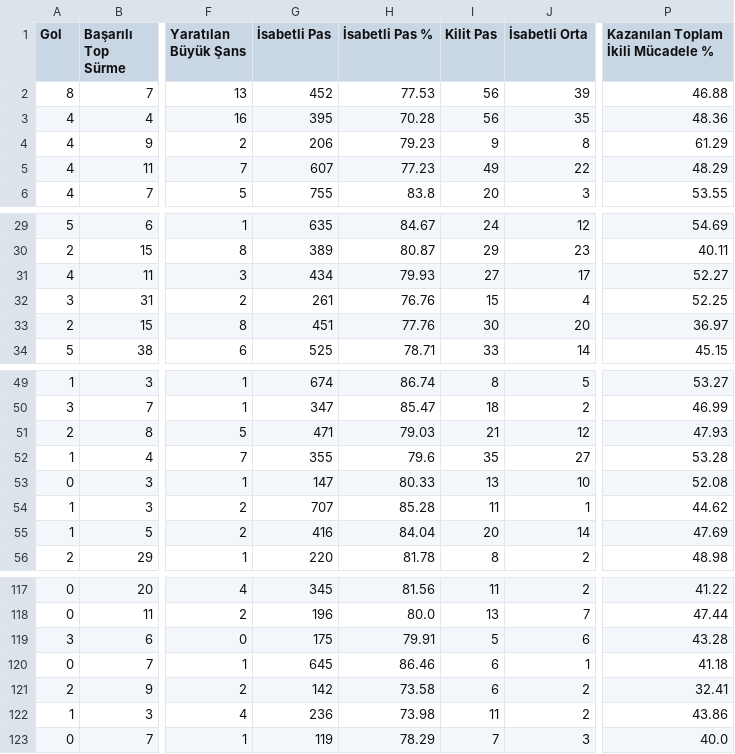
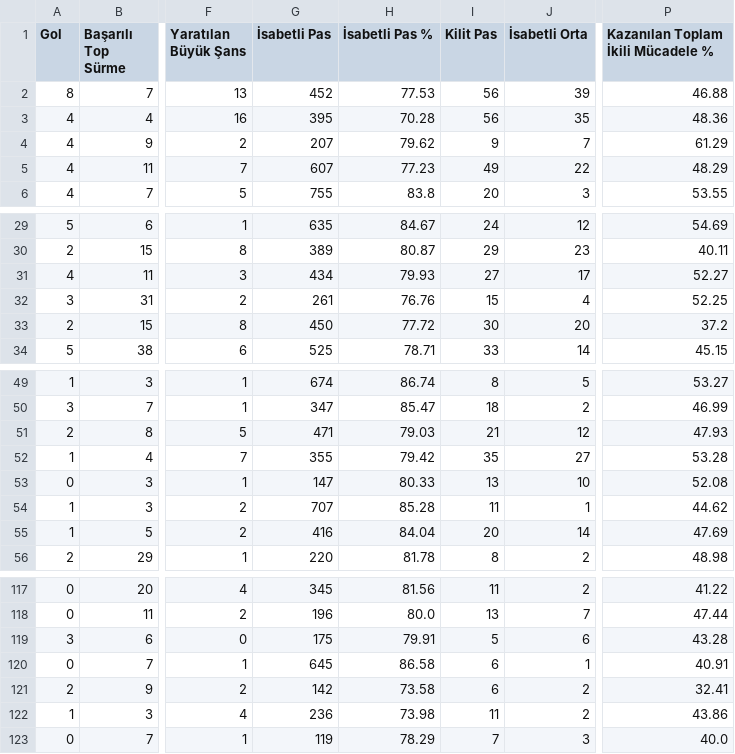
Before and after one commit to scatterradarcsv/sofa_csv, a CSV file: midfielders_total.csv, drawn as a sheet; only a part is shown, gaps mark what is left out; the diff names each change by its address in the sheet, - before the commit and + after, or states it on an @@ line.

Commit message:
Updated midfielders_total.csv

```diff
--- a/midfielders_total.csv
+++ b/midfielders_total.csv
-G4 (İsabetli Pas): 206
+G4 (İsabetli Pas): 207
-H4 (İsabetli Pas %): 79.23
+H4 (İsabetli Pas %): 79.62
-J4 (İsabetli Orta): 8
+J4 (İsabetli Orta): 7
-G33 (İsabetli Pas): 451
+G33 (İsabetli Pas): 450
-H33 (İsabetli Pas %): 77.76
+H33 (İsabetli Pas %): 77.72
-P33: 36.97
+P33: 37.2
-H52 (İsabetli Pas %): 79.6
+H52 (İsabetli Pas %): 79.42
-H120 (İsabetli Pas %): 86.46
+H120 (İsabetli Pas %): 86.58
-P120: 41.18
+P120: 40.91
```
